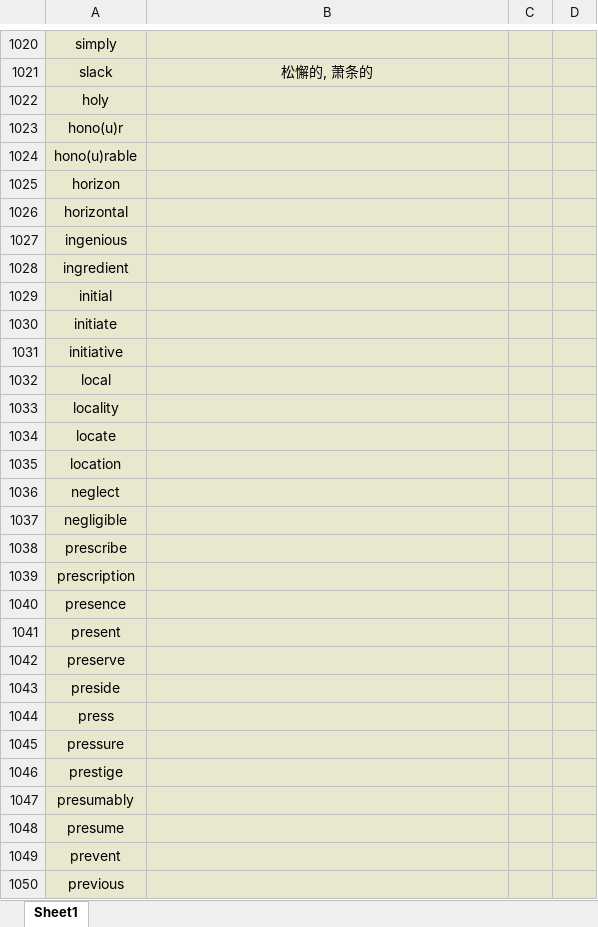
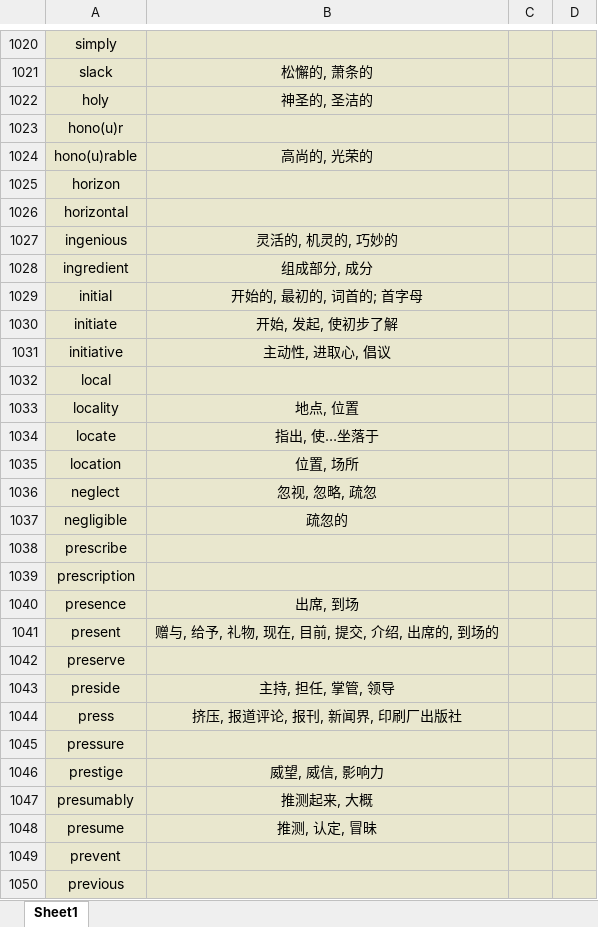
Before and after one commit to Favian096/LearningNotes, an Excel workbook: English/Vocabularies.xlsx, sheet Sheet1, drawn as a sheet; only a part is shown, gaps mark what is left out; values as stored, in another font and other column widths than the file's, no borders; the diff covers the shown part only; the diff names each change by its address in the sheet, - before the commit and + after, or states it on an @@ line.

```diff
--- a/English/Vocabularies.xlsx (sheet Sheet1)
+++ b/English/Vocabularies.xlsx (sheet Sheet1)
-B1022: (empty)
+B1022: 神圣的, 圣洁的
-B1024: (empty)
+B1024: 高尚的, 光荣的
-B1027: (empty)
+B1027: 灵活的, 机灵的, 巧妙的
-B1028: (empty)
+B1028: 组成部分, 成分
-B1029: (empty)
+B1029: 开始的, 最初的, 词首的; 首字母
-B1030: (empty)
+B1030: 开始, 发起, 使初步了解
-B1031: (empty)
+B1031: 主动性, 进取心, 倡议
-B1033: (empty)
+B1033: 地点, 位置
-B1034: (empty)
+B1034: 指出, 使…坐落于
-B1035: (empty)
+B1035: 位置, 场所
-B1036: (empty)
+B1036: 忽视, 忽略, 疏忽
-B1037: (empty)
+B1037: 疏忽的
-B1040: (empty)
+B1040: 出席, 到场
-B1041: (empty)
+B1041: 赠与, 给予, 礼物, 现在, 目前, 提交, 介绍, 出席的, 到场的
-B1043: (empty)
+B1043: 主持, 担任, 掌管, 领导
-B1044: (empty)
+B1044: 挤压, 报道评论, 报刊, 新闻界, 印刷厂出版社
-B1046: (empty)
+B1046: 威望, 威信, 影响力
-B1047: (empty)
+B1047: 推测起来, 大概
-B1048: (empty)
+B1048: 推测, 认定, 冒昧
```
Also changed, not shown: 1 removed row, 59 edited cells and cell formats elsewhere in this sheet.
